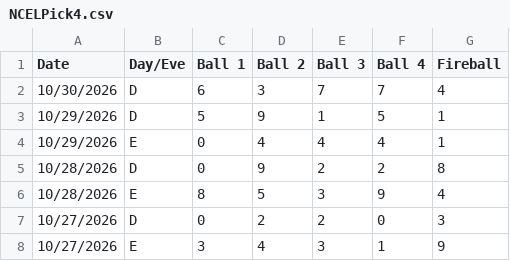
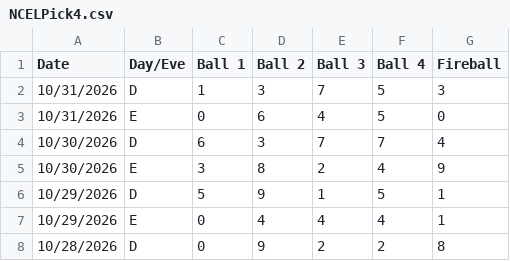
Before and after one commit to peler3773-png/Data-Lotre, a CSV file: NCELPick4.csv, drawn as a sheet; only a part is shown; the shorter side is filled out with more unchanged rows; the diff names each change by its address in the sheet, - before the commit and + after, or states it on an @@ line.

Commit message:
Add files via upload

```diff
--- a/NCELPick4.csv
+++ b/NCELPick4.csv
+row 2: 10/31/2026 | D | 1 | 3 | 7 | 5 | 3
+row 3: 10/31/2026 | E | 0 | 6 | 4 | 5 | 0
+row 5: 10/30/2026 | E | 3 | 8 | 2 | 4 | 9
```
